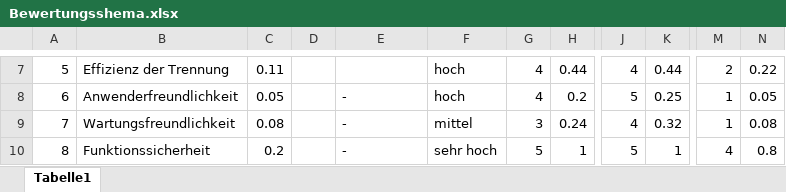
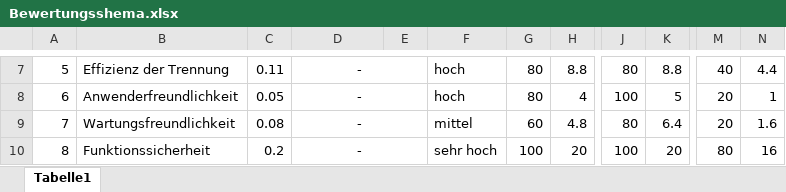
Before and after one commit to FabianJadeHs/Konstruktionslehre, an Excel workbook: Konstruktionslehre/Dokumente/Bewertungsshema.xlsx, sheet Tabelle1, drawn as a sheet; only a part is shown, gaps mark what is left out; values as stored, in another font and other column widths than the file's, no borders; removed rows and columns are numbered as before the commit, all else as after; the diff covers the shown part only; the diff names each change by its address in the sheet, - before the commit and + after, or states it on an @@ line.

```diff
--- a/Konstruktionslehre/Dokumente/Bewertungsshema.xlsx (sheet Tabelle1)
+++ b/Konstruktionslehre/Dokumente/Bewertungsshema.xlsx (sheet Tabelle1)
-column D, empty
+column E, empty
-D7: (empty)
+D7: -
+D7:E7 merged
-G7:G8: 4
+G7:G8: 80
-H7: 0.44
+H7: 8.8
-J7: 4
+J7: 80
-K7: 0.44
+K7: 8.8
-M7: 2
+M7: 40
-N7: 0.22
+N7: 4.4
-D8:D10 alignment: left
+D8:D10 alignment: center
+D8:E8 merged
-H8: 0.2
+H8: 4
-J8: 5
+J8: 100
-K8: 0.25
+K8: 5
-M8:M9: 1
+M8:M9: 20
-N8: 0.05
+N8: 1
+D9:E9 merged
-G9: 3
+G9: 60
-H9: 0.24
+H9: 4.8
-J9: 4
+J9: 80
-K9: 0.32
+K9: 6.4
-N9: 0.08
+N9: 1.6
+D10:E10 merged
-G10: 5
+G10: 100
-H10: 1
+H10: 20
-J10: 5
+J10: 100
-K10: 1
+K10: 20
-M10: 4
+M10: 80
-N10: 0.8
+N10: 16
```
Also changed, not shown: 1 added row, 1 removed row, 60 edited cells, cell formats and merged cells elsewhere in this sheet, 2 other files.
